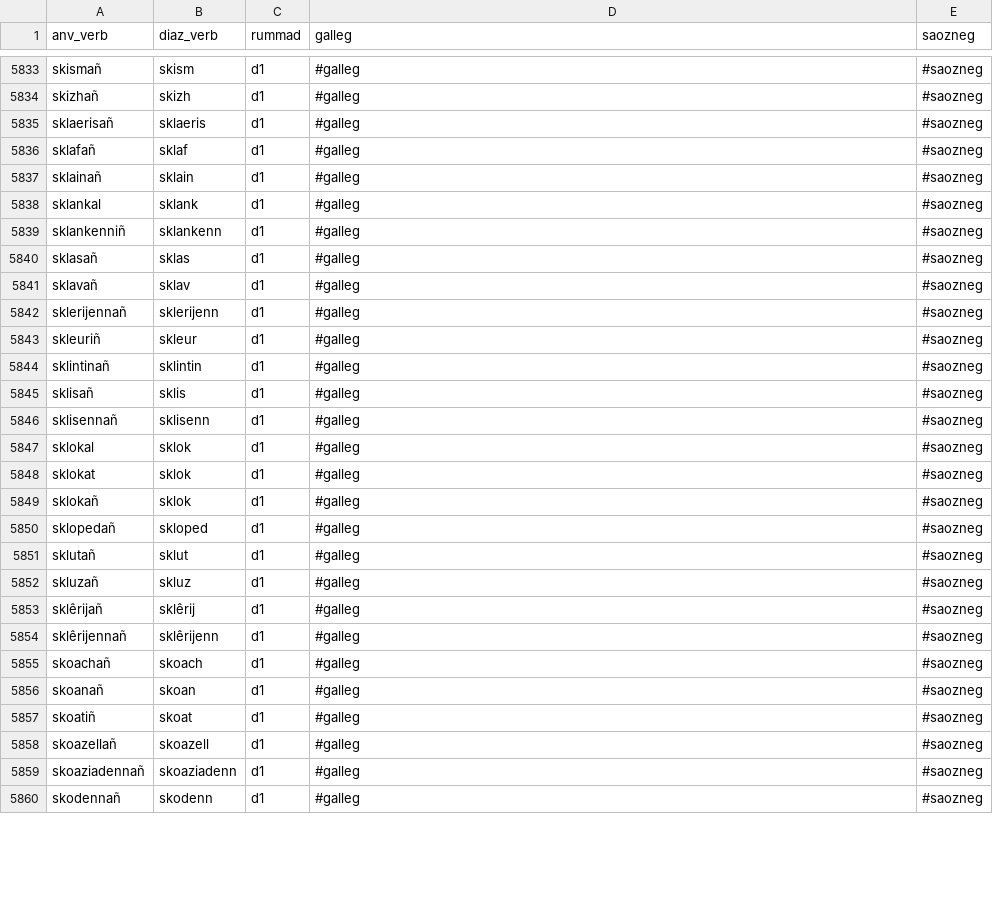
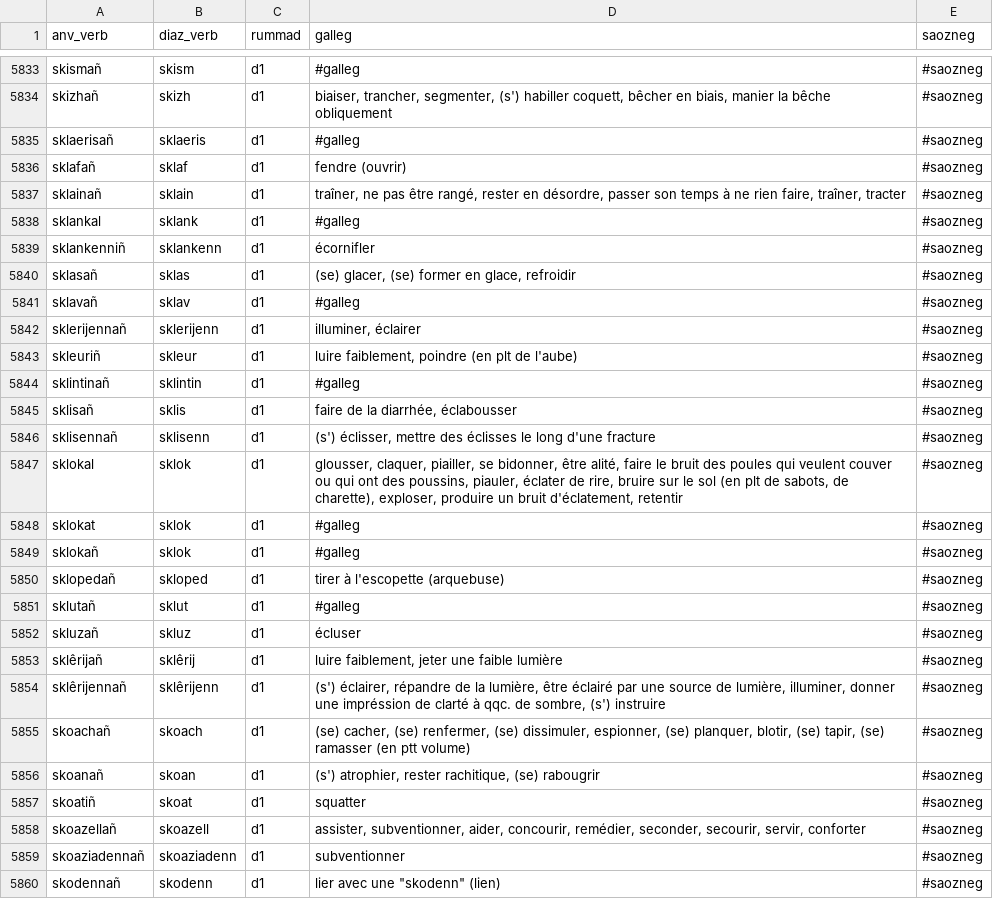
Before and after one commit to Drouizig/displeger-verbou, a CSV file: data/displeger_format.csv, drawn as a sheet; only a part is shown, gaps mark what is left out; the diff covers the shown part only; the diff names each change by its address in the sheet, - before the commit and + after, or states it on an @@ line.

```diff
--- a/data/displeger_format.csv
+++ b/data/displeger_format.csv
-D5834 (galleg): #galleg
+D5834 (galleg): biaiser, trancher, segmenter, (s') habiller coquett, bêcher en biais, manier la bêche obliquement
-D5836 (galleg): #galleg
+D5836 (galleg): fendre (ouvrir)
-D5837 (galleg): #galleg
+D5837 (galleg): traîner, ne pas être rangé, rester en désordre, passer son temps à ne rien faire, traîner, tracter
-D5839 (galleg): #galleg
+D5839 (galleg): écornifler
-D5840 (galleg): #galleg
+D5840 (galleg): (se) glacer, (se) former en glace, refroidir
-D5842 (galleg): #galleg
+D5842 (galleg): illuminer, éclairer
-D5843 (galleg): #galleg
+D5843 (galleg): luire faiblement, poindre (en plt de l'aube)
-D5845 (galleg): #galleg
+D5845 (galleg): faire de la diarrhée, éclabousser
-D5846 (galleg): #galleg
+D5846 (galleg): (s') éclisser, mettre des éclisses le long d'une fracture
-D5847 (galleg): #galleg
+D5847 (galleg): glousser, claquer, piailler, se bidonner, être alité, faire le bruit des poules qui veulent couver ou qui ont des poussins, piauler, éclater de rire, bruire sur le sol (en plt de sabots, de charette), exploser, produire un bruit d'éclatement, retentir
-D5850 (galleg): #galleg
+D5850 (galleg): tirer à l'escopette (arquebuse)
-D5852 (galleg): #galleg
+D5852 (galleg): écluser
-D5853 (galleg): #galleg
+D5853 (galleg): luire faiblement, jeter une faible lumière
-D5854 (galleg): #galleg
+D5854 (galleg): (s') éclairer, répandre de la lumière, être éclairé par une source de lumière, illuminer, donner une impréssion de clarté à qqc. de sombre, (s') instruire
-D5855 (galleg): #galleg
+D5855 (galleg): (se) cacher, (se) renfermer, (se) dissimuler, espionner, (se) planquer, blotir, (se) tapir, (se) ramasser (en ptt volume)
-D5856 (galleg): #galleg
+D5856 (galleg): (s') atrophier, rester rachitique, (se) rabougrir
-D5857 (galleg): #galleg
+D5857 (galleg): squatter
-D5858 (galleg): #galleg
+D5858 (galleg): assister, subventionner, aider, concourir, remédier, seconder, secourir, servir, conforter
-D5859 (galleg): #galleg
+D5859 (galleg): subventionner
-D5860 (galleg): #galleg
+D5860 (galleg): lier avec une "skodenn" (lien)
```
Also changed, not shown: 56 edited cells elsewhere in this file.
